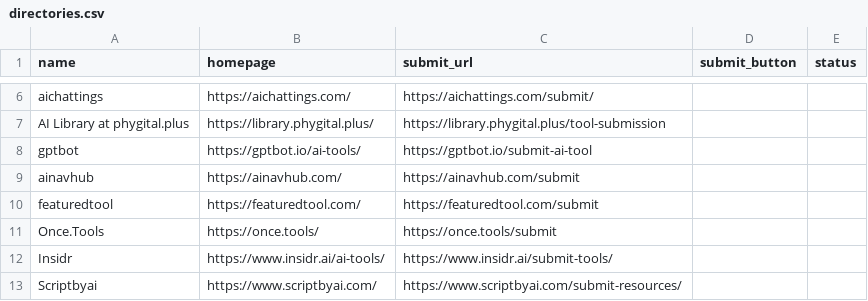
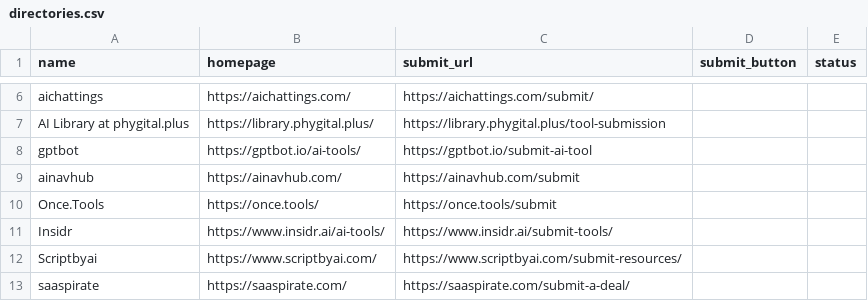
Before and after one commit to profullstack/link-directories, a CSV file: directories.csv, drawn as a sheet; only a part is shown, gaps mark what is left out; the shorter side is filled out with more unchanged rows; the diff names each change by its address in the sheet, - before the commit and + after, or states it on an @@ line.

Commit message:
Improves button clicking reliability and removes directory
Replaces XPath-based button clicking with more robust DOM query approach
to handle cases where text extraction fails gracefully.

Removes featuredtool entry from directories list.

```diff
--- a/directories.csv
+++ b/directories.csv
-row 10: featuredtool | https://featuredtool.com/ | https://featuredtool.com/submit
```
Also changed, not shown: 1 other file.
